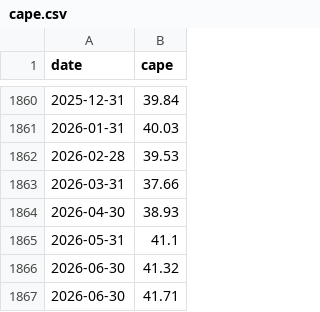
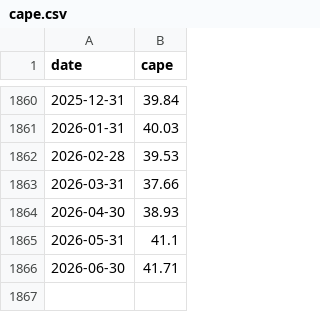
Before and after one commit to berset88/market-heat-fragility-score, a CSV file: data/cape.csv, drawn as a sheet; only a part is shown, gaps mark what is left out.

```diff
--- a/data/cape.csv
+++ b/data/cape.csv
@@ -1865,3 +1865,2 @@ date,cape
 2026-05-31,41.1
-2026-06-30,41.32
 2026-06-30,41.71
```
Also changed, not shown: data/heat_score_history.csv, 1 other file.
